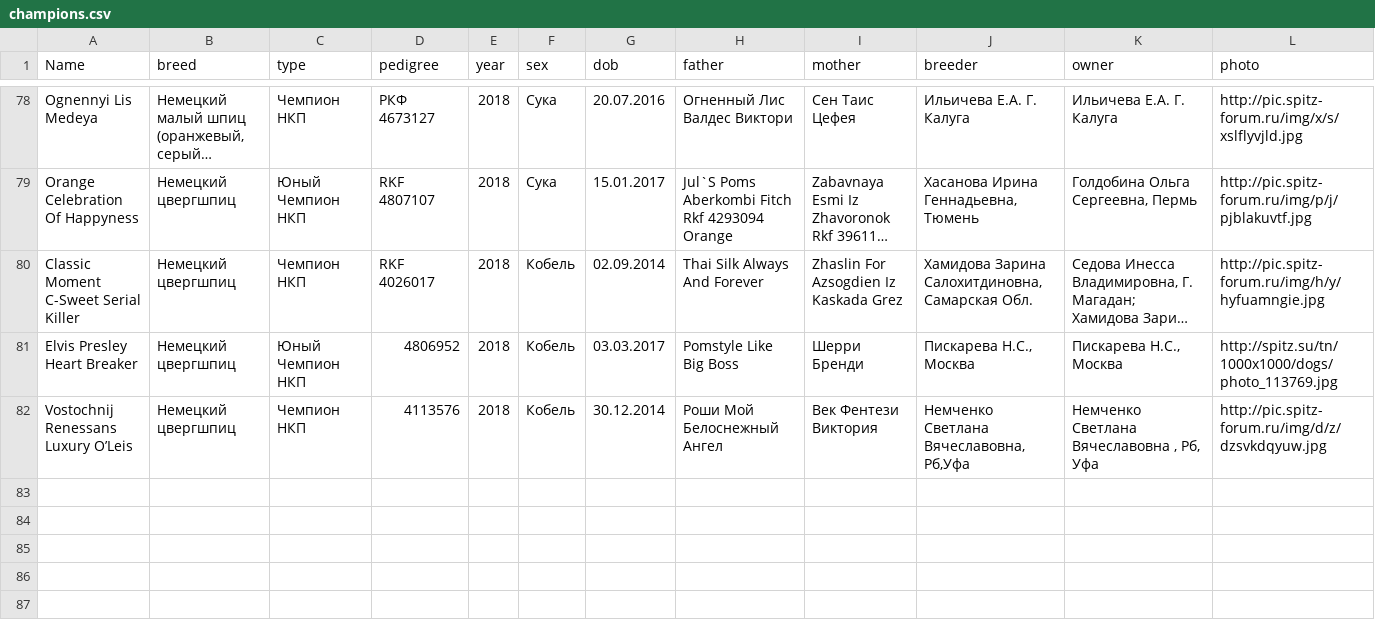
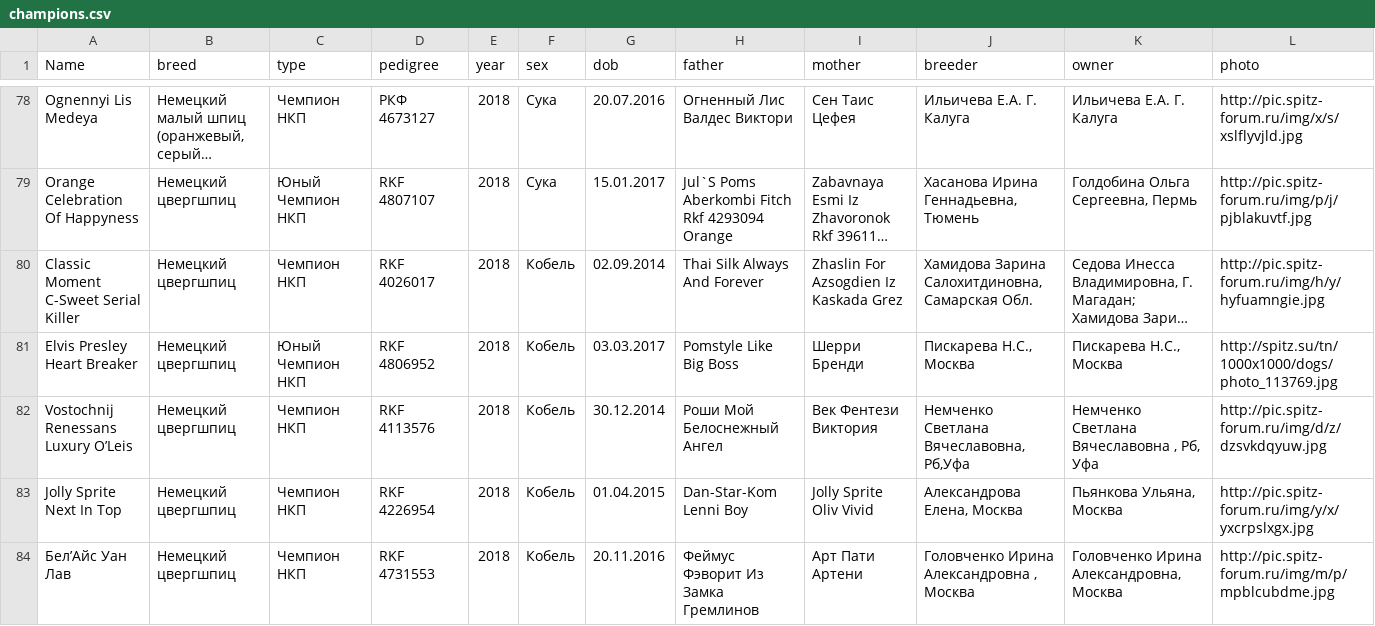
Before and after one commit to Itzamna/nkp-spitz, a CSV file: _data/champions.csv, drawn as a sheet; only a part is shown, gaps mark what is left out; long unchanged cells end in …; the diff names each change by its address in the sheet, - before the commit and + after, or states it on an @@ line.

```diff
--- a/_data/champions.csv
+++ b/_data/champions.csv
-D81 (pedigree): 4806952
+D81 (pedigree): RKF 4806952
-D82 (pedigree): 4113576
+D82 (pedigree): RKF 4113576
+row 83: Jolly Sprite Next In Top | Немецкий цвергшпиц | Чемпион НКП | RKF 4226954 | 2018 | Кобель | 01.04.2015 | Dan-Star-Kom Lenni Boy | Jolly Sprite Oliv Vivid | Александрова Елена, Москва | Пьянкова Ульяна, Москва | http://pic.spitz-forum.ru/img/y/x/yxcrpslxgx.jpg
+row 84: Бел’Айс Уан Лав | Немецкий цвергшпиц | Чемпион НКП | RKF 4731553 | 2018 | Кобель | 20.11.2016 | Феймус Фэворит Из Замка Гремлинов | Арт Пати Артени | Головченко Ирина Александровна , Москва | Головченко Ирина Александровна, Москва | http://pic.spitz-forum.ru/img/m/p/mpblcubdme.jpg
```
Also changed, not shown: 3 other files.
